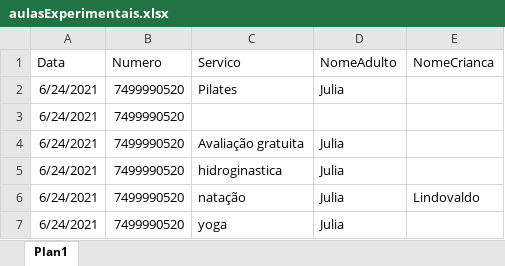
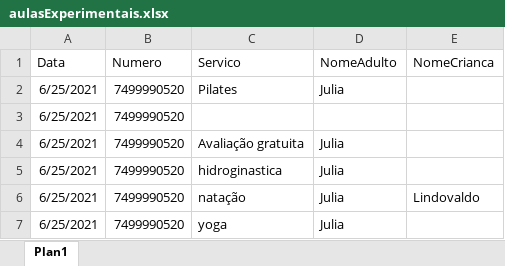
Before and after one commit to nanotecnologista/bot-zap-livre, an Excel workbook: planilha/aulasExperimentais.xlsx, sheet Plan1, drawn as a sheet; values as stored, in another font and other column widths than the file's, no borders; the diff names each change by its address in the sheet, - before the commit and + after, or states it on an @@ line.

```diff
--- a/planilha/aulasExperimentais.xlsx (sheet Plan1)
+++ b/planilha/aulasExperimentais.xlsx (sheet Plan1)
-A2:A7 (Data): 6/24/2021
+A2:A7 (Data): 6/25/2021
```
Also changed, not shown: planilha/aniversariantes.xlsx, planilha/mensagemPersonalizada.xlsx, 28 other files.
